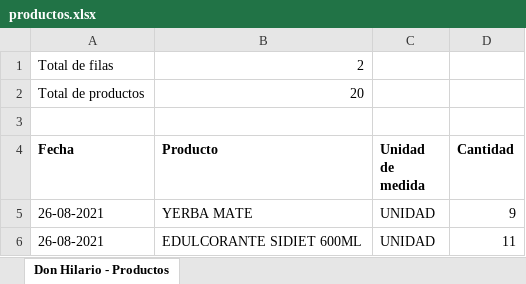
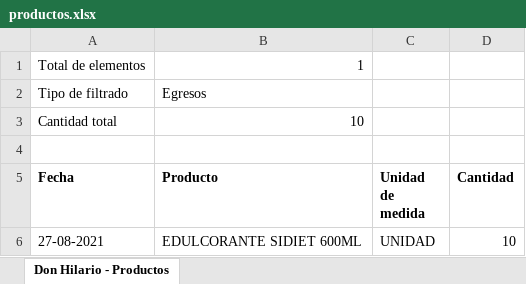
Before and after one commit to inglucasmoreno/donHilario-api, an Excel workbook: src/reportes/productos/productos.xlsx, sheet Don Hilario - Productos, drawn as a sheet; values as stored, in another font and other column widths than the file's, no borders; removed rows and columns are numbered as before the commit, all else as after; the diff names each change by its address in the sheet, - before the commit and + after, or states it on an @@ line.

```diff
--- a/src/reportes/productos/productos.xlsx (sheet Don Hilario - Productos)
+++ b/src/reportes/productos/productos.xlsx (sheet Don Hilario - Productos)
-row 1: Total de filas | 2
-row 2: Total de productos | 20
+row 1: Total de elementos | 1
+row 2: Tipo de filtrado | Egresos
+row 3: Cantidad total | 10
-row 5: 26-08-2021 | YERBA MATE | UNIDAD | 9
-A6 (Fecha): 26-08-2021
+A6 (Fecha): 27-08-2021
-D6 (Cantidad): 11
+D6 (Cantidad): 10
```
Also changed, not shown: src/reportes/ventas/ventas.xlsx, 9 other files.
